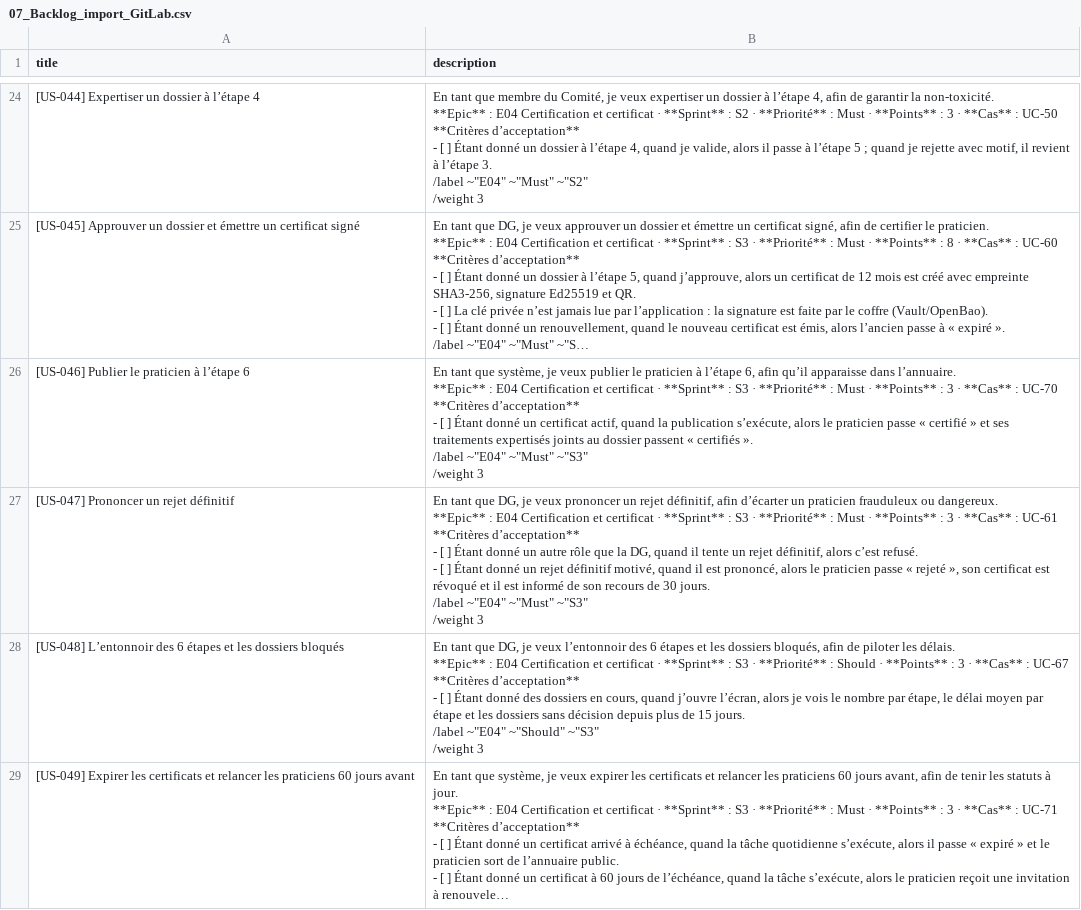
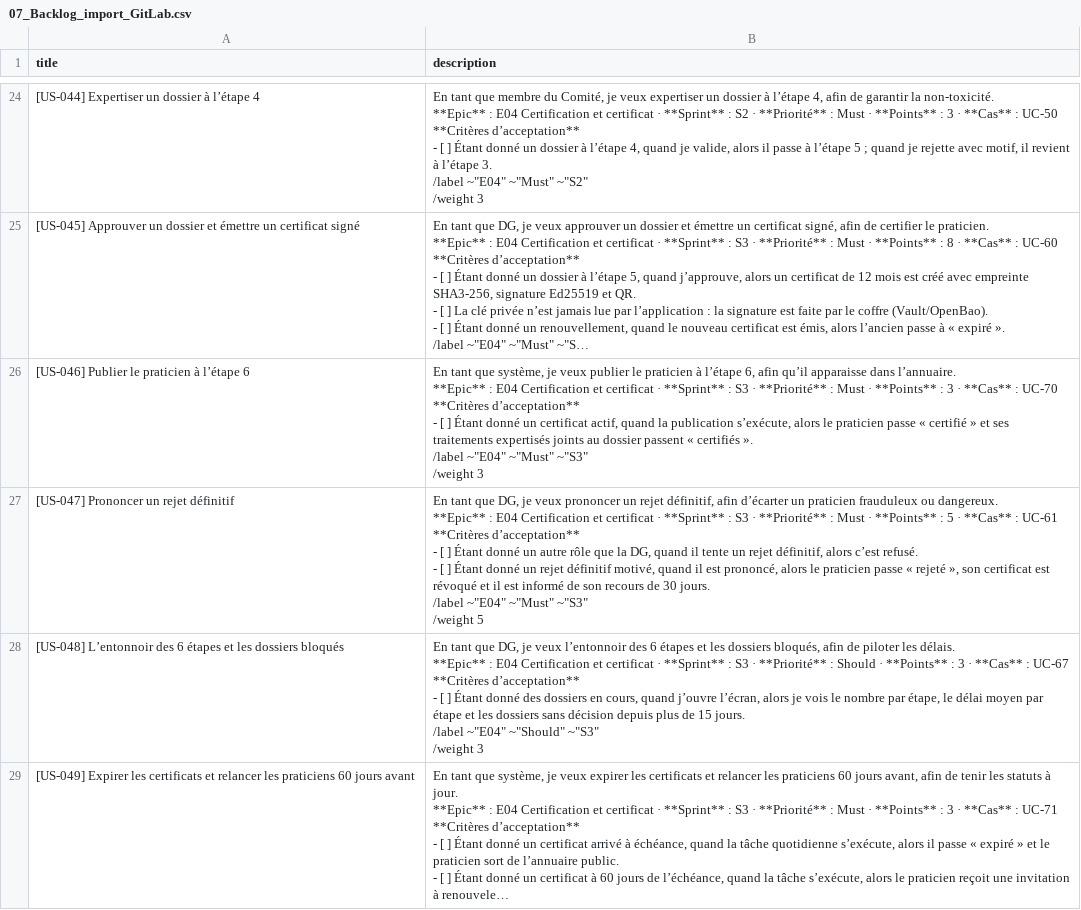
Before and after one commit to sansysparta-alt/sabou-plateforme, a CSV file: Plateforme/docs/07_Backlog_import_GitLab.csv, drawn as a sheet; only a part is shown, gaps mark what is left out; long unchanged cells end in …; ↵ is a line break in a cell; the diff covers the shown part only; the diff names each change by its address in the sheet, - before the commit and + after, or states it on an @@ line.

```diff
--- a/Plateforme/docs/07_Backlog_import_GitLab.csv
+++ b/Plateforme/docs/07_Backlog_import_GitLab.csv
-B27 (description): …**Points** : 3 · **Cas** : UC-61 ↵ **Critères d’acceptation** ↵ - [ ] Étant donné un autre rôle que la DG, quand il tente un rejet définitif, alors c’est refusé. ↵ - [ ] Étant donné un rejet définitif motivé, quand il est prononcé, alors le praticien passe « rejeté », son certificat est révoqué et il est informé de son recours de 30 jours. ↵ /label ~"E04" ~"Must" ~"S3" ↵ /weight 3
+B27 (description): …**Points** : 5 · **Cas** : UC-61 ↵ **Critères d’acceptation** ↵ - [ ] Étant donné un autre rôle que la DG, quand il tente un rejet définitif, alors c’est refusé. ↵ - [ ] Étant donné un rejet définitif motivé, quand il est prononcé, alors le praticien passe « rejeté », son certificat est révoqué et il est informé de son recours de 30 jours. ↵ /label ~"E04" ~"Must" ~"S3" ↵ /weight 5
```
Also changed, not shown: 1 edited cell elsewhere in this file, 27 other files.
